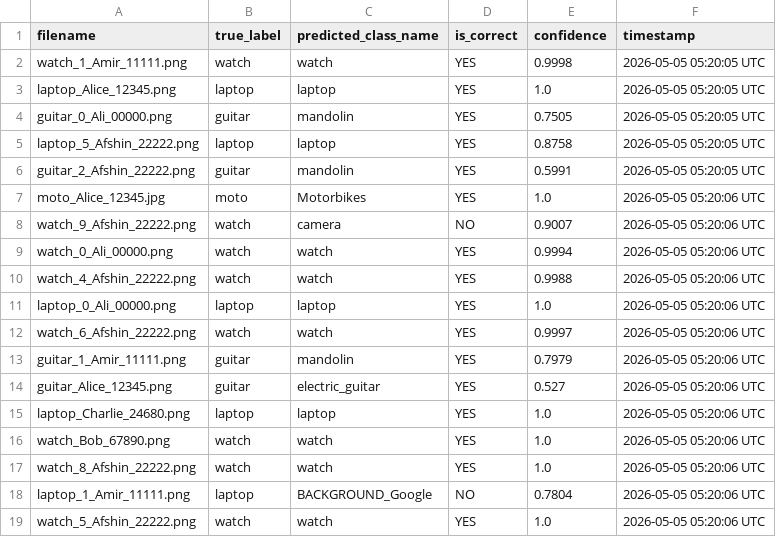
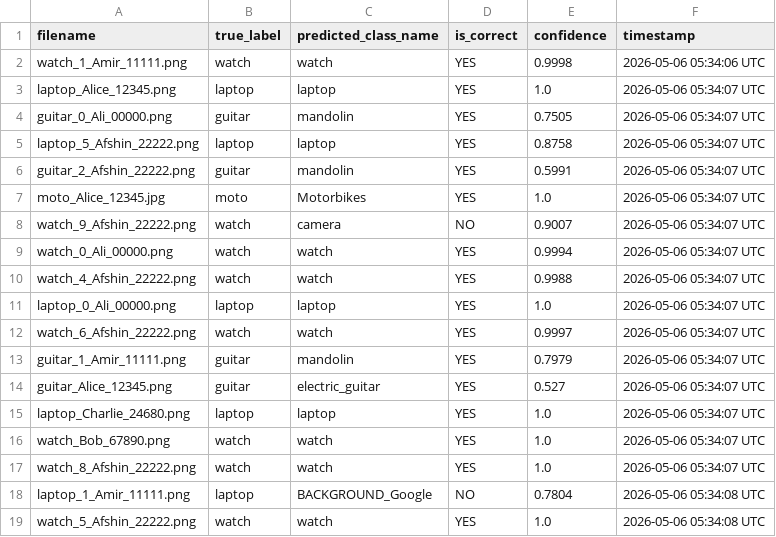
Before and after one commit to Afshinrommel/refund-image-classifier, a CSV file: predictions/predictions.csv, drawn as a sheet.

```diff
--- a/predictions/predictions.csv
+++ b/predictions/predictions.csv
@@ -1,19 +1,19 @@
 filename,true_label,predicted_class_name,is_correct,confidence,timestamp
-watch_1_Amir_11111.png,watch,watch,YES,0.9998,2026-05-05 05:20:05 UTC
-laptop_Alice_12345.png,laptop,laptop,YES,1.0,2026-05-05 05:20:05 UTC
-guitar_0_Ali_00000.png,guitar,mandolin,YES,0.7505,2026-05-05 05:20:05 UTC
-laptop_5_Afshin_22222.png,laptop,laptop,YES,0.8758,2026-05-05 05:20:05 UTC
-guitar_2_Afshin_22222.png,guitar,mandolin,YES,0.5991,2026-05-05 05:20:05 UTC
-moto_Alice_12345.jpg,moto,Motorbikes,YES,1.0,2026-05-05 05:20:06 UTC
-watch_9_Afshin_22222.png,watch,camera,NO,0.9007,2026-05-05 05:20:06 UTC
-watch_0_Ali_00000.png,watch,watch,YES,0.9994,2026-05-05 05:20:06 UTC
-watch_4_Afshin_22222.png,watch,watch,YES,0.9988,2026-05-05 05:20:06 UTC
-laptop_0_Ali_00000.png,laptop,laptop,YES,1.0,2026-05-05 05:20:06 UTC
-watch_6_Afshin_22222.png,watch,watch,YES,0.9997,2026-05-05 05:20:06 UTC
-guitar_1_Amir_11111.png,guitar,mandolin,YES,0.7979,2026-05-05 05:20:06 UTC
-guitar_Alice_12345.png,guitar,electric_guitar,YES,0.527,2026-05-05 05:20:06 UTC
-laptop_Charlie_24680.png,laptop,laptop,YES,1.0,2026-05-05 05:20:06 UTC
-watch_Bob_67890.png,watch,watch,YES,1.0,2026-05-05 05:20:06 UTC
-watch_8_Afshin_22222.png,watch,watch,YES,1.0,2026-05-05 05:20:06 UTC
-laptop_1_Amir_11111.png,laptop,BACKGROUND_Google,NO,0.7804,2026-05-05 05:20:06 UTC
-watch_5_Afshin_22222.png,watch,watch,YES,1.0,2026-05-05 05:20:06 UTC
+watch_1_Amir_11111.png,watch,watch,YES,0.9998,2026-05-06 05:34:06 UTC
+laptop_Alice_12345.png,laptop,laptop,YES,1.0,2026-05-06 05:34:07 UTC
+guitar_0_Ali_00000.png,guitar,mandolin,YES,0.7505,2026-05-06 05:34:07 UTC
+laptop_5_Afshin_22222.png,laptop,laptop,YES,0.8758,2026-05-06 05:34:07 UTC
+guitar_2_Afshin_22222.png,guitar,mandolin,YES,0.5991,2026-05-06 05:34:07 UTC
+moto_Alice_12345.jpg,moto,Motorbikes,YES,1.0,2026-05-06 05:34:07 UTC
+watch_9_Afshin_22222.png,watch,camera,NO,0.9007,2026-05-06 05:34:07 UTC
+watch_0_Ali_00000.png,watch,watch,YES,0.9994,2026-05-06 05:34:07 UTC
+watch_4_Afshin_22222.png,watch,watch,YES,0.9988,2026-05-06 05:34:07 UTC
+laptop_0_Ali_00000.png,laptop,laptop,YES,1.0,2026-05-06 05:34:07 UTC
+watch_6_Afshin_22222.png,watch,watch,YES,0.9997,2026-05-06 05:34:07 UTC
+guitar_1_Amir_11111.png,guitar,mandolin,YES,0.7979,2026-05-06 05:34:07 UTC
+guitar_Alice_12345.png,guitar,electric_guitar,YES,0.527,2026-05-06 05:34:07 UTC
+laptop_Charlie_24680.png,laptop,laptop,YES,1.0,2026-05-06 05:34:07 UTC
+watch_Bob_67890.png,watch,watch,YES,1.0,2026-05-06 05:34:07 UTC
+watch_8_Afshin_22222.png,watch,watch,YES,1.0,2026-05-06 05:34:07 UTC
+laptop_1_Amir_11111.png,laptop,BACKGROUND_Google,NO,0.7804,2026-05-06 05:34:08 UTC
+watch_5_Afshin_22222.png,watch,watch,YES,1.0,2026-05-06 05:34:08 UTC
```
Also changed, not shown: 1 other file.
